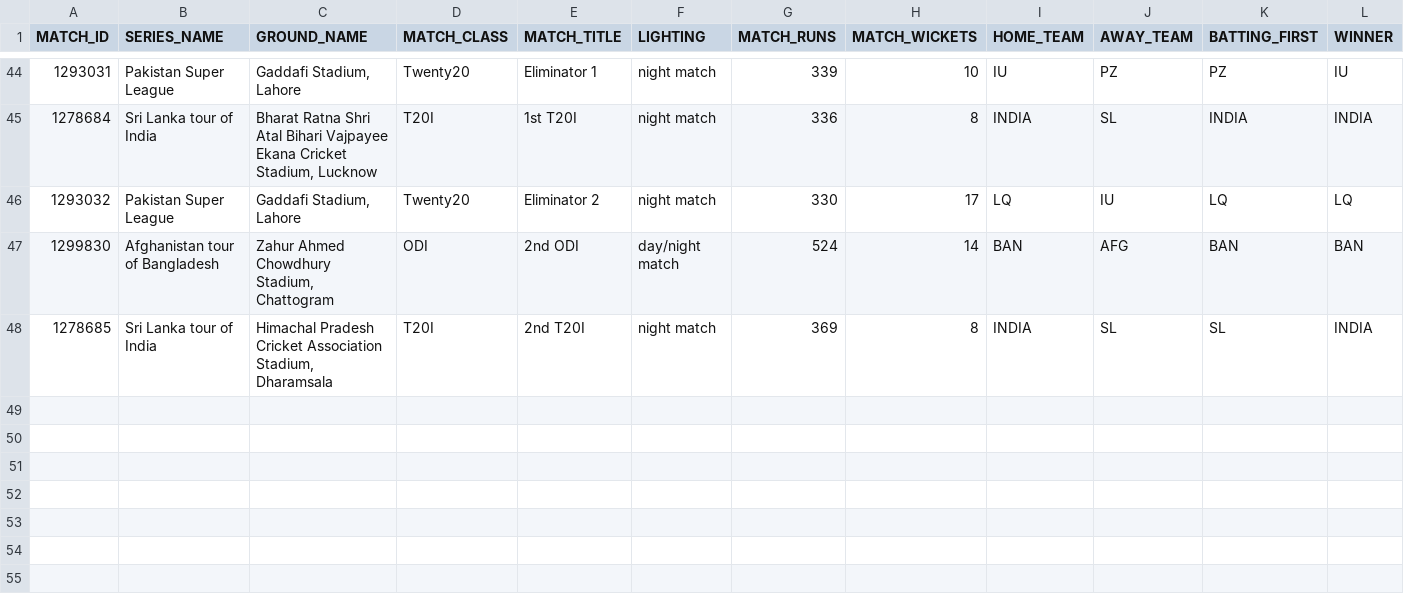
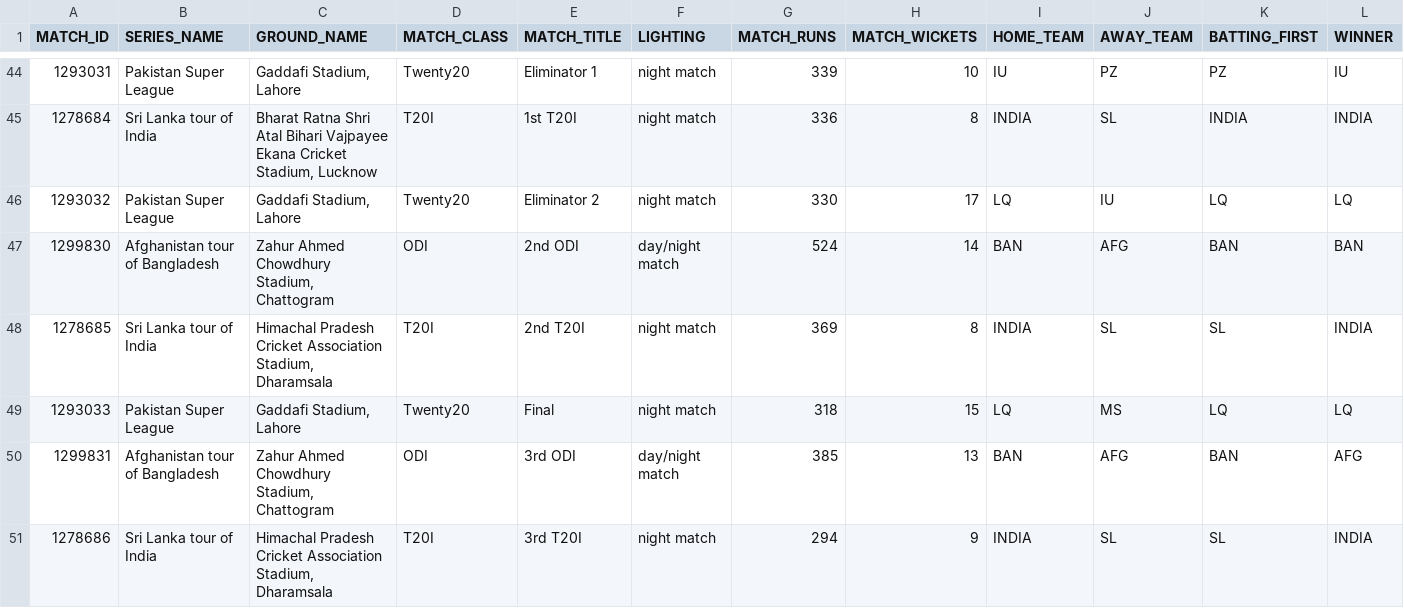
Before and after one commit to Vedvund/Cricket-Predections, a CSV file: reports/allMatchesData.csv, drawn as a sheet; only a part is shown, gaps mark what is left out; rows hold the shown columns only; the diff names each change by its address in the sheet, - before the commit and + after, or states it on an @@ line.

Commit message:
Added latest match reports

```diff
--- a/reports/allMatchesData.csv
+++ b/reports/allMatchesData.csv
+row 49: 1293033 | Pakistan Super League | Gaddafi Stadium, Lahore | Twenty20 | Final | night match | 318 | 15 | LQ | MS | LQ | LQ
+row 50: 1299831 | Afghanistan tour of Bangladesh | Zahur Ahmed Chowdhury Stadium, Chattogram | ODI | 3rd ODI | day/night match | 385 | 13 | BAN | AFG | BAN | AFG
+row 51: 1278686 | Sri Lanka tour of India | Himachal Pradesh Cricket Association Stadium, Dharamsala | T20I | 3rd T20I | night match | 294 | 9 | INDIA | SL | SL | INDIA
```
Also changed, not shown: 3 other files.
